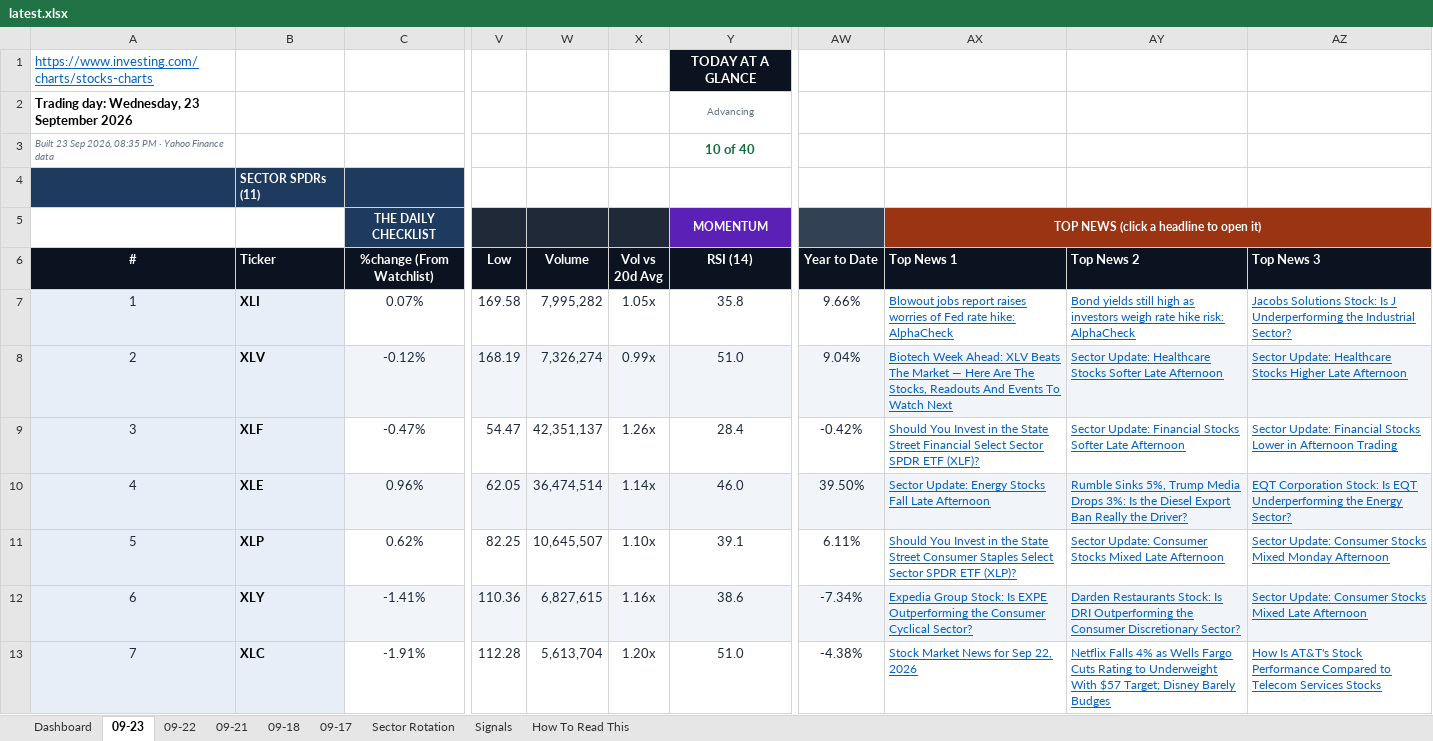
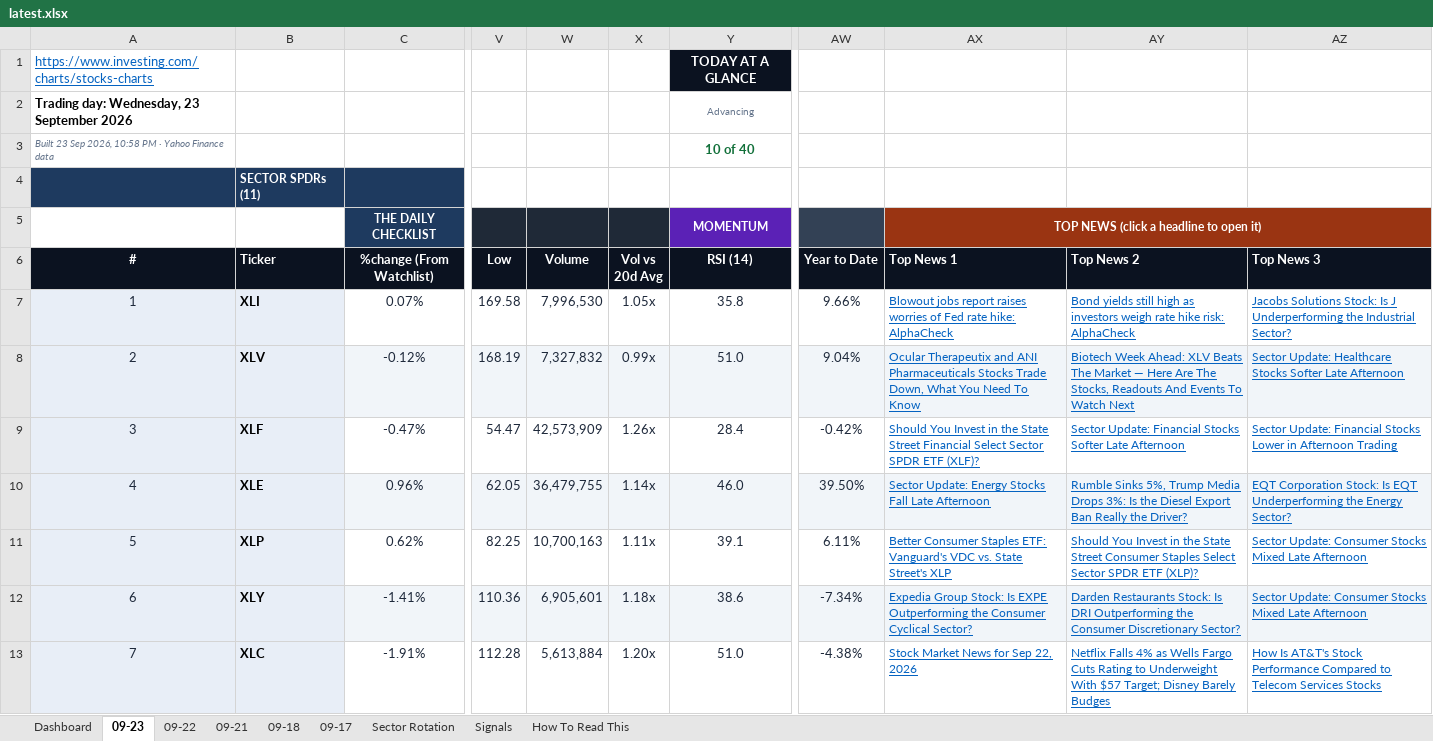
Before and after one commit to GeoWizard4645/Stock-Analysis-for-my-Grandpa, an Excel workbook: docs/data/latest.xlsx, sheet 09-23, drawn as a sheet; only a part is shown, gaps mark what is left out; values as stored, in another font and other column widths than the file's, no borders; conditional formats not drawn; the diff covers the shown part only; the diff names each change by its address in the sheet, - before the commit and + after, or states it on an @@ line.

```diff
--- a/docs/data/latest.xlsx (sheet 09-23)
+++ b/docs/data/latest.xlsx (sheet 09-23)
-A3 (#): …Sep 2026, 08:35 PM ·…
+A3 (#): …Sep 2026, 10:58 PM ·…
-W7 (Volume): 7,995,282
+W7 (Volume): 7,996,530
-W8 (Volume): 7,326,274
+W8 (Volume): 7,327,832
-AX8 (Top News 1): Biotech Week Ahead: XLV Beats The Market — Here Are The Stocks, Readouts And Events To Watch Next
+AX8 (Top News 1): Ocular Therapeutix and ANI Pharmaceuticals Stocks Trade Down, What You Need To Know
-AY8 (Top News 2): Sector Update: Healthcare Stocks Softer Late Afternoon
+AY8 (Top News 2): Biotech Week Ahead: XLV Beats The Market — Here Are The Stocks, Readouts And Events To Watch Next
-AZ8 (Top News 3): …Healthcare Stocks Higher Late Afternoon
+AZ8 (Top News 3): …Healthcare Stocks Softer Late Afternoon
-W9 (Volume): 42,351,137
+W9 (Volume): 42,573,909
-W10 (Volume): 36,474,514
+W10 (Volume): 36,479,755
-W11 (Volume): 10,645,507
+W11 (Volume): 10,700,163
-X11 (Vol vs 20d Avg): 1.10x
+X11 (Vol vs 20d Avg): 1.11x
-AX11 (Top News 1): Should You Invest in the State Street Consumer Staples Select Sector SPDR ETF (XLP)?
+AX11 (Top News 1): Better Consumer Staples ETF: Vanguard's VDC vs. State Street's XLP
-AY11 (Top News 2): Sector Update: Consumer Stocks Mixed Late Afternoon
+AY11 (Top News 2): Should You Invest in the State Street Consumer Staples Select Sector SPDR ETF (XLP)?
-AZ11 (Top News 3): …Stocks Mixed Monday Afternoon
+AZ11 (Top News 3): …Stocks Mixed Late Afternoon
-W12 (Volume): 6,827,615
+W12 (Volume): 6,905,601
-X12 (Vol vs 20d Avg): 1.16x
+X12 (Vol vs 20d Avg): 1.18x
-W13 (Volume): 5,613,704
+W13 (Volume): 5,613,884
```
Also changed, not shown: 101 edited cells elsewhere in this sheet, sheet Dashboard, sheet 09-21, sheet 09-22, sheet 09-17, sheet 09-18, 1 other file.
